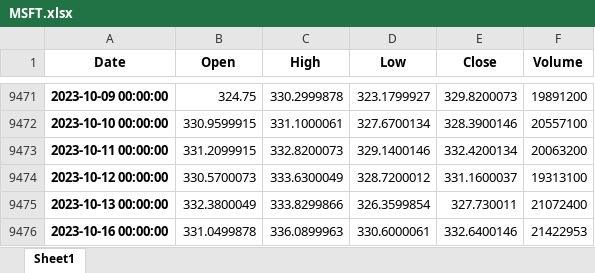
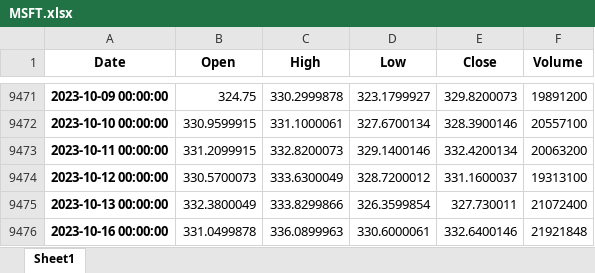
Before and after one commit to prakharpratap20/Logarithmic-Trading, an Excel workbook: data/MSFT.xlsx, sheet Sheet1, drawn as a sheet; only a part is shown, gaps mark what is left out; values as stored, in another font and other column widths than the file's, no borders; the diff names each change by its address in the sheet, - before the commit and + after, or states it on an @@ line.

```diff
--- a/data/MSFT.xlsx (sheet Sheet1)
+++ b/data/MSFT.xlsx (sheet Sheet1)
-F9476 (Volume): 21422953
+F9476 (Volume): 21921848
```
Also changed, not shown: data/MSFT_Linkedin_Processed.xlsx, 5 other files.
